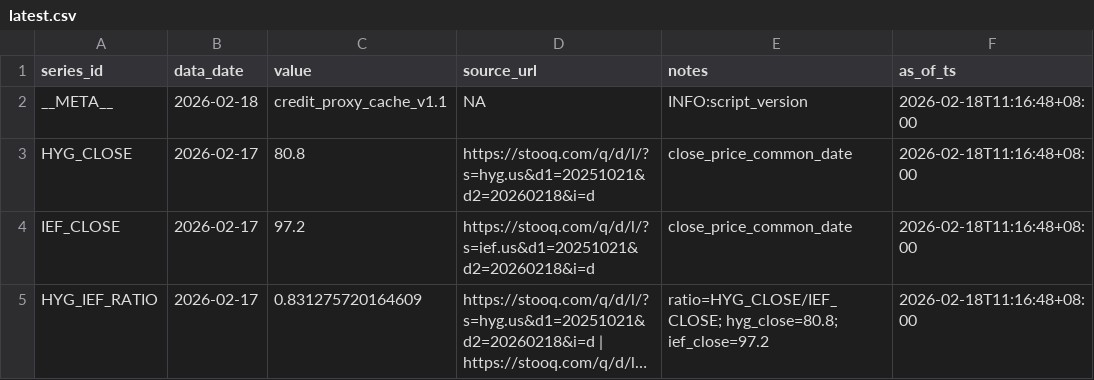
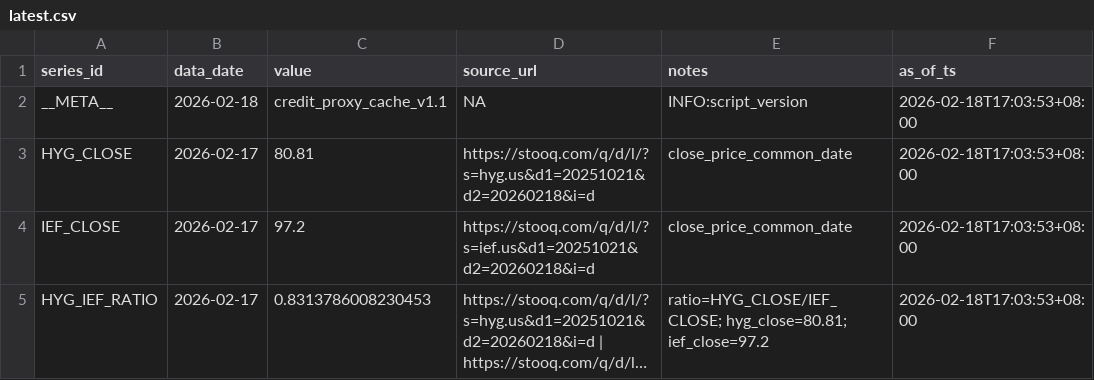
Before and after one commit to Joseph-Chou911/fred-cache, a CSV file: credit_proxy_cache/latest.csv, drawn as a sheet; long unchanged cells end in …; the diff names each change by its address in the sheet, - before the commit and + after, or states it on an @@ line.

```diff
--- a/credit_proxy_cache/latest.csv
+++ b/credit_proxy_cache/latest.csv
-F2:F5 (as_of_ts): 2026-02-18T11:16:48+08:00
+F2:F5 (as_of_ts): 2026-02-18T17:03:53+08:00
-C3 (value): 80.8
+C3 (value): 80.81
-C5 (value): 0.831275720164609
+C5 (value): 0.8313786008230453
-E5 (notes): ratio=HYG_CLOSE/IEF_CLOSE; hyg_close=80.8; ief_close=97.2
+E5 (notes): ratio=HYG_CLOSE/IEF_CLOSE; hyg_close=80.81; ief_close=97.2
```
Also changed, not shown: 1 other file.
